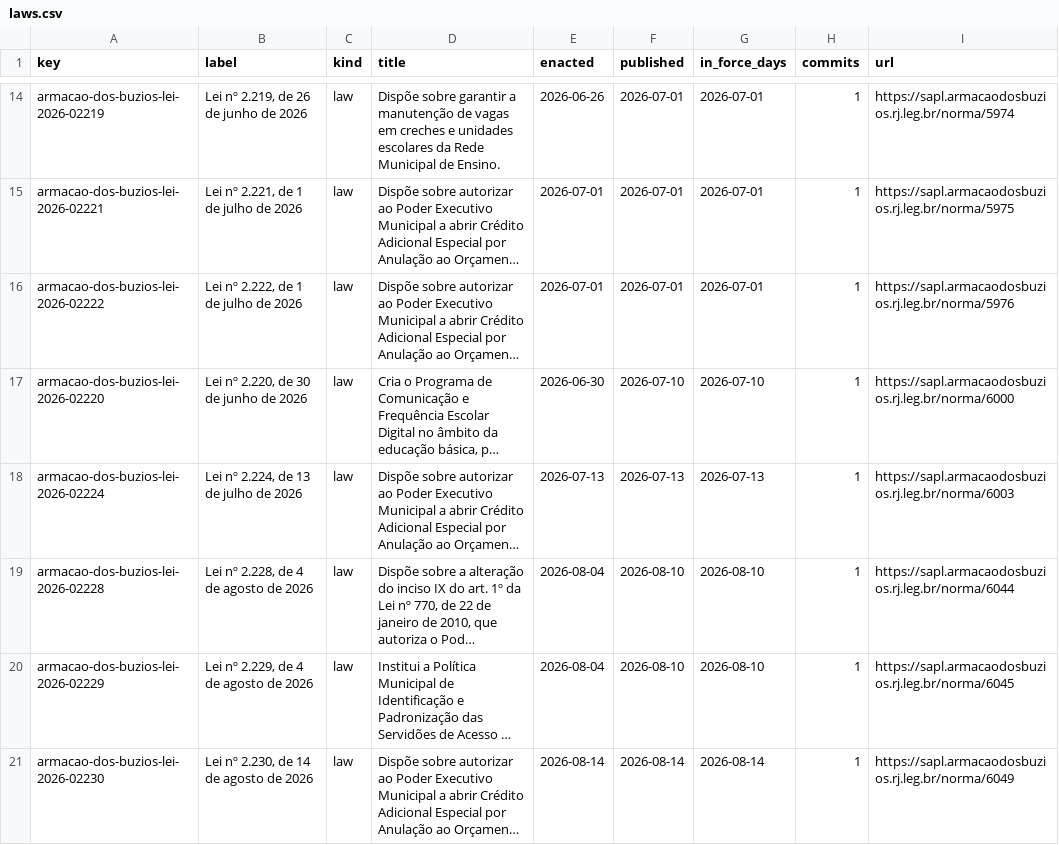
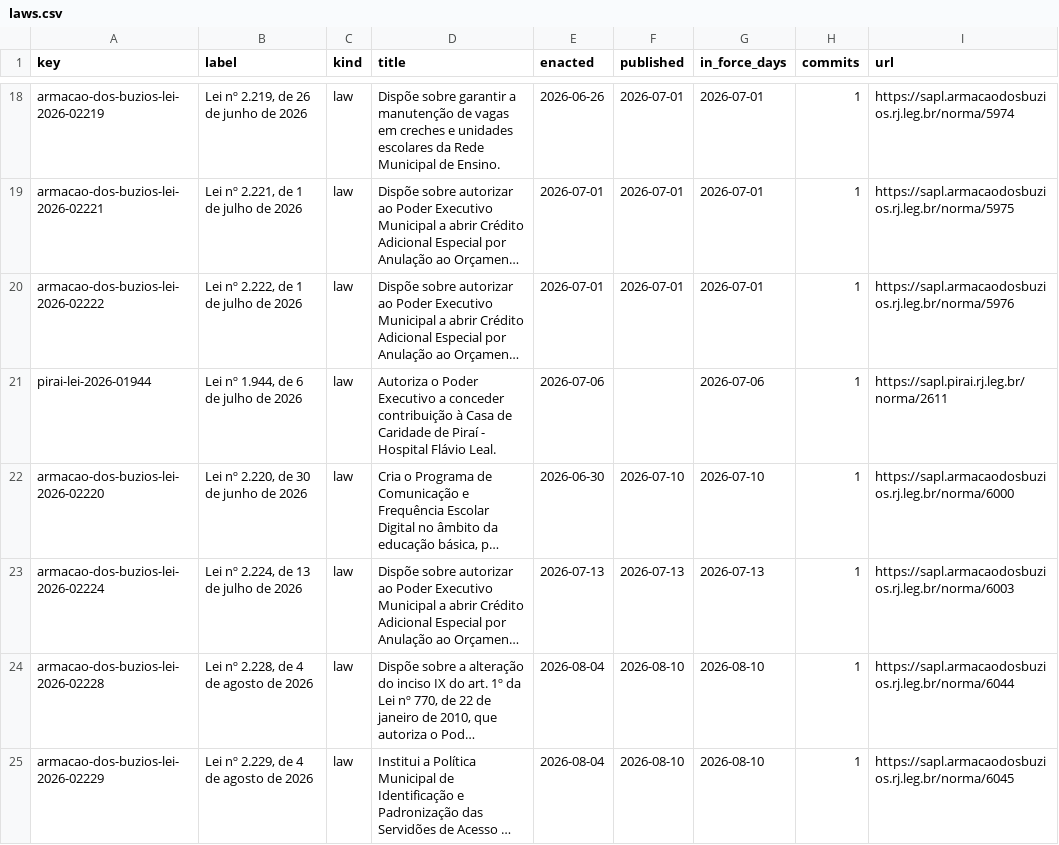
Before and after one commit to lexifina/brazil-rio-de-janeiro-municipal-law, a CSV file: data/laws.csv, drawn as a sheet; only a part is shown, gaps mark what is left out; the shorter side is filled out with more unchanged rows; long unchanged cells end in …; the diff covers the shown part only; the diff names each change by its address in the sheet, - before the commit and + after, or states it on an @@ line.

```diff
--- a/data/laws.csv
+++ b/data/laws.csv
+row 21: pirai-lei-2026-01944 | Lei nº 1.944, de 6 de julho de 2026 | law | Autoriza o Poder Executivo a conceder contribuição à Casa de Caridade de Piraí - Hospital Flávio Leal. | 2026-07-06 |  | 2026-07-06 | 1 | https://sapl.pirai.rj.leg.br/norma/2611
```
Also changed, not shown: 7 added rows elsewhere in this file, data/commits.csv, 15 other files.
